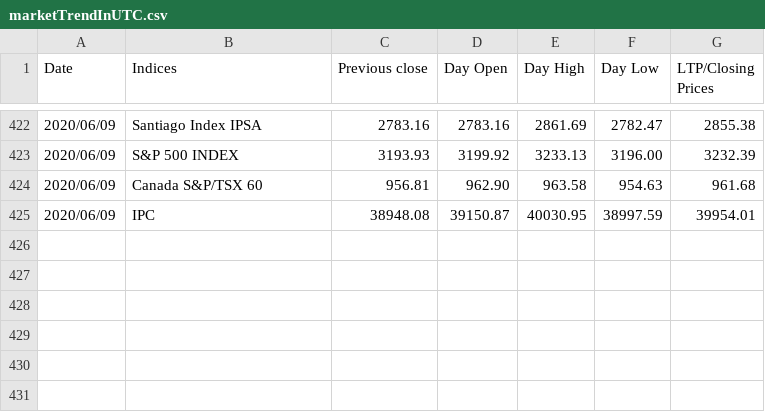
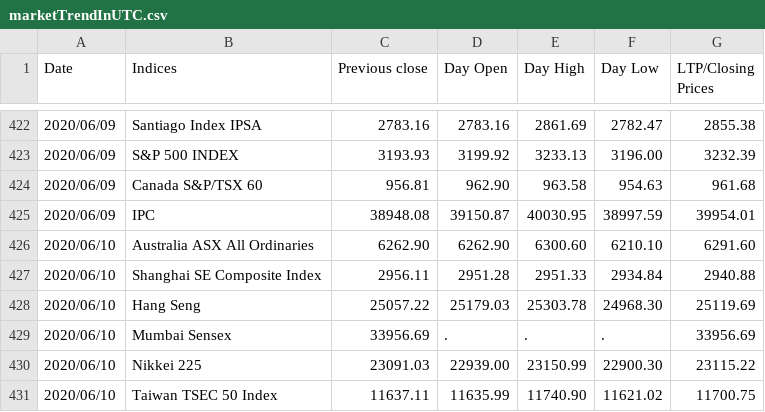
Before and after one commit to akshatz/Stock-Scraping, a CSV file: marketTrendInUTC.csv, drawn as a sheet; only a part is shown, gaps mark what is left out.

Commit message:
Wed 10 Jun 09:07:04 IST 2020

```diff
--- a/marketTrendInUTC.csv
+++ b/marketTrendInUTC.csv
@@ -425 +425,7 @@ Date, Indices, Previous close, Day Open, Day High, Day Low, LTP/Closing Prices
 2020/06/09,IPC,38948.08,39150.87,40030.95,38997.59,39954.01
+2020/06/10,Australia ASX All Ordinaries,6262.90,6262.90,6300.60,6210.10,6291.60
+2020/06/10,Shanghai SE Composite Index,2956.11,2951.28,2951.33,2934.84,2940.88
+2020/06/10,Hang Seng,25057.22,25179.03,25303.78,24968.30,25119.69
+2020/06/10,Mumbai Sensex,33956.69,.,.,.,33956.69
+2020/06/10,Nikkei 225,23091.03,22939.00,23150.99,22900.30,23115.22
+2020/06/10,Taiwan TSEC 50 Index,11637.11,11635.99,11740.90,11621.02,11700.75
```
